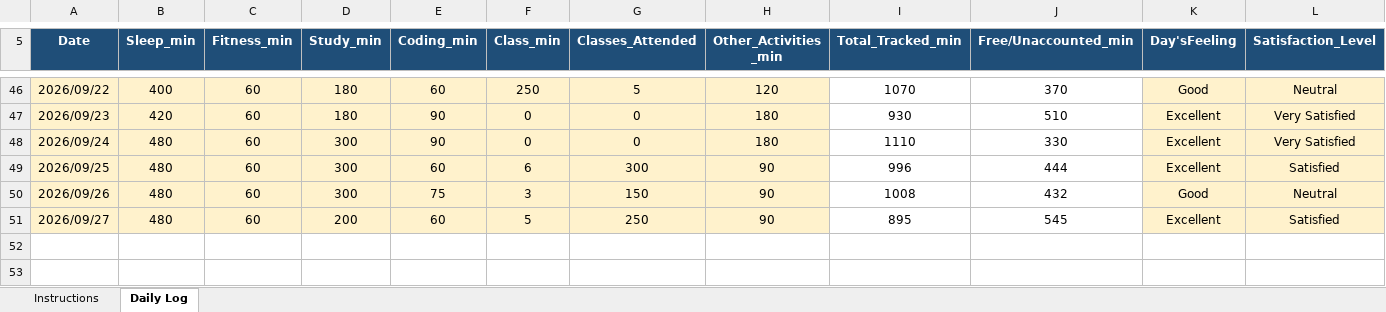
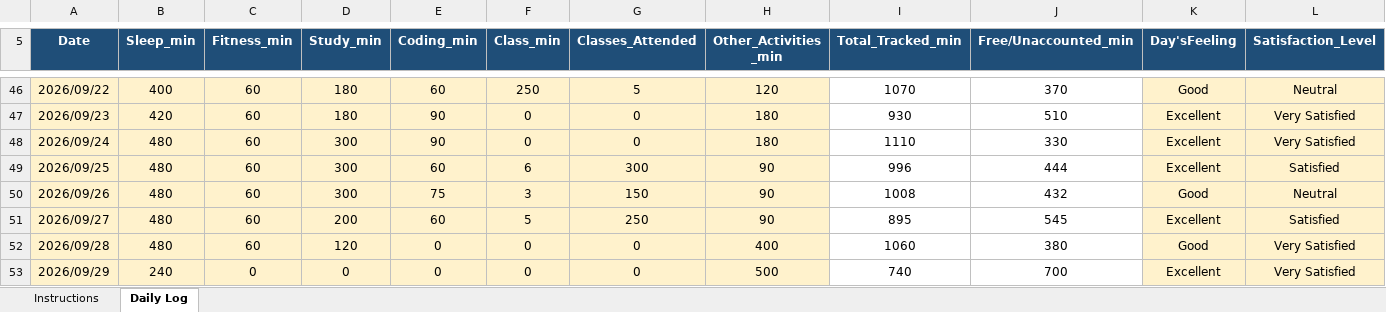
Before and after one commit to Manis-ux/CAP776, an Excel workbook: 12627223.xlsx, sheet Daily Log, drawn as a sheet; only a part is shown, gaps mark what is left out; values as stored, in another font and other column widths than the file's, no borders; conditional formats not drawn; rows hold the shown columns only; the diff names each change by its address in the sheet, - before the commit and + after, or states it on an @@ line.

Commit message:
DailyUpdate

```diff
--- a/12627223.xlsx (sheet Daily Log)
+++ b/12627223.xlsx (sheet Daily Log)
+row 52: 2026/09/28 | 480 | 60 | 120 | 0 | 0 | 0 | 400 | 1060 | 380 | Good | Very Satisfied
+row 53: 2026/09/29 | 240 | 0 | 0 | 0 | 0 | 0 | 500 | 740 | 700 | Excellent | Very Satisfied
```
